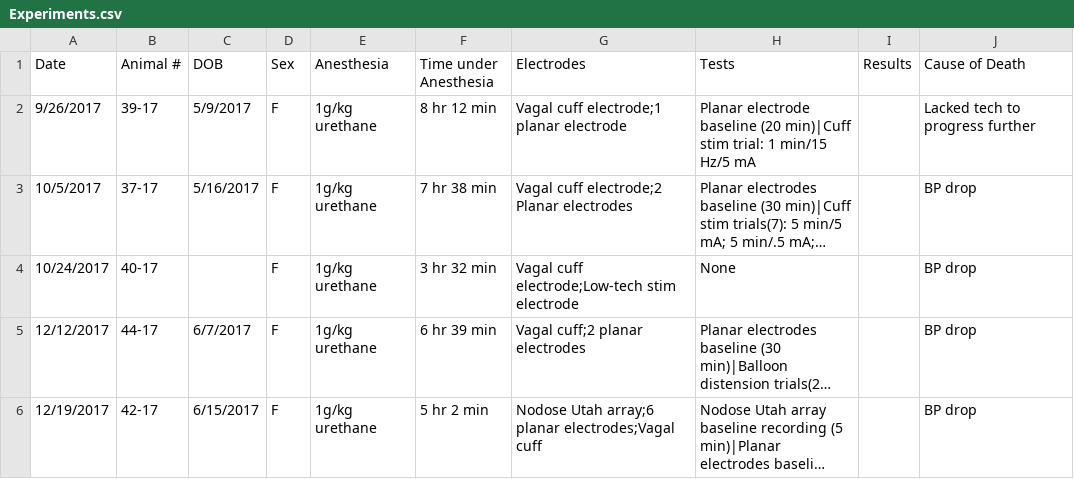
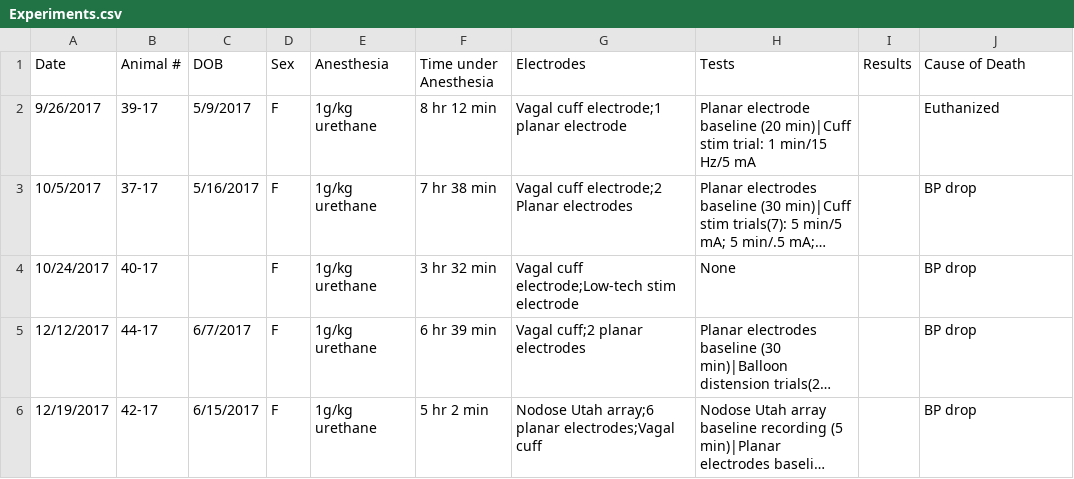
Before and after one commit to stephfulton/test, a CSV file: Experiments.csv, drawn as a sheet; long unchanged cells end in …; the diff names each change by its address in the sheet, - before the commit and + after, or states it on an @@ line.

Commit message:
fe

```diff
--- a/Experiments.csv
+++ b/Experiments.csv
-J2 (Cause of Death): Lacked tech to progress further
+J2 (Cause of Death): Euthanized
```
